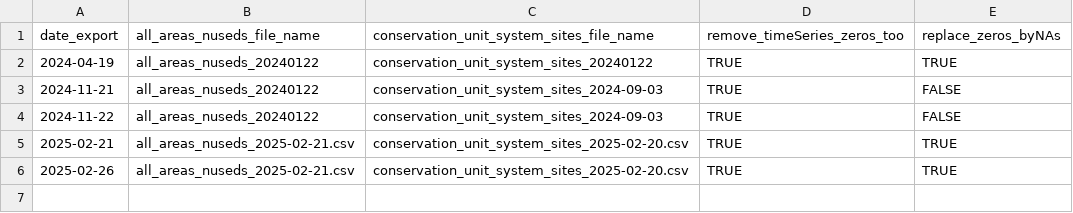
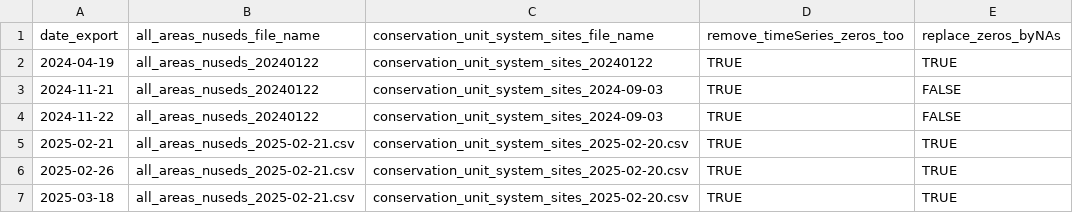
Before and after one commit to salmonwatersheds/population-indicators, a CSV file: spawner-surveys/output/1_log_file.csv, drawn as a sheet; the diff names each change by its address in the sheet, - before the commit and + after, or states it on an @@ line.

Commit message:
Implemented to the code to deal with chosing ESTIMATE_CLASSIFICATION value when summing the counts for duplicated data points. Also now exports 1_log_file.csv locally so it needs to be pushed to GitHub.

```diff
--- a/spawner-surveys/output/1_log_file.csv
+++ b/spawner-surveys/output/1_log_file.csv
+row 7: 2025-03-18 | all_areas_nuseds_2025-02-21.csv | conservation_unit_system_sites_2025-02-20.csv | TRUE | TRUE
```
Also changed, not shown: 1 other file.
